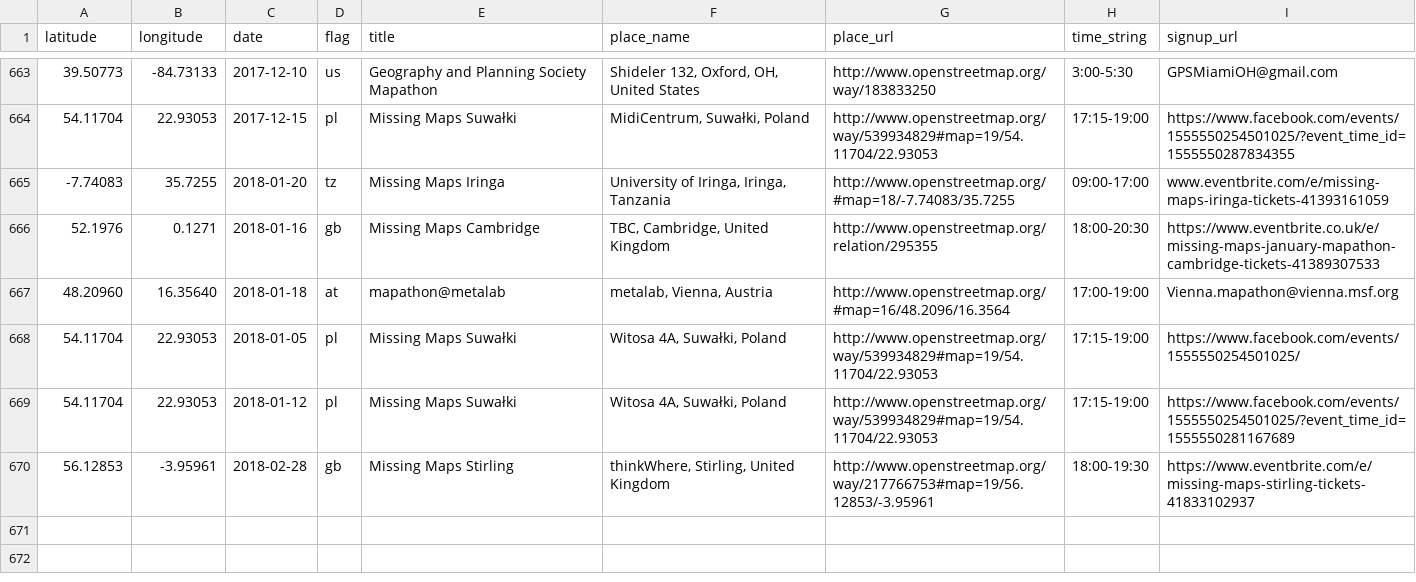
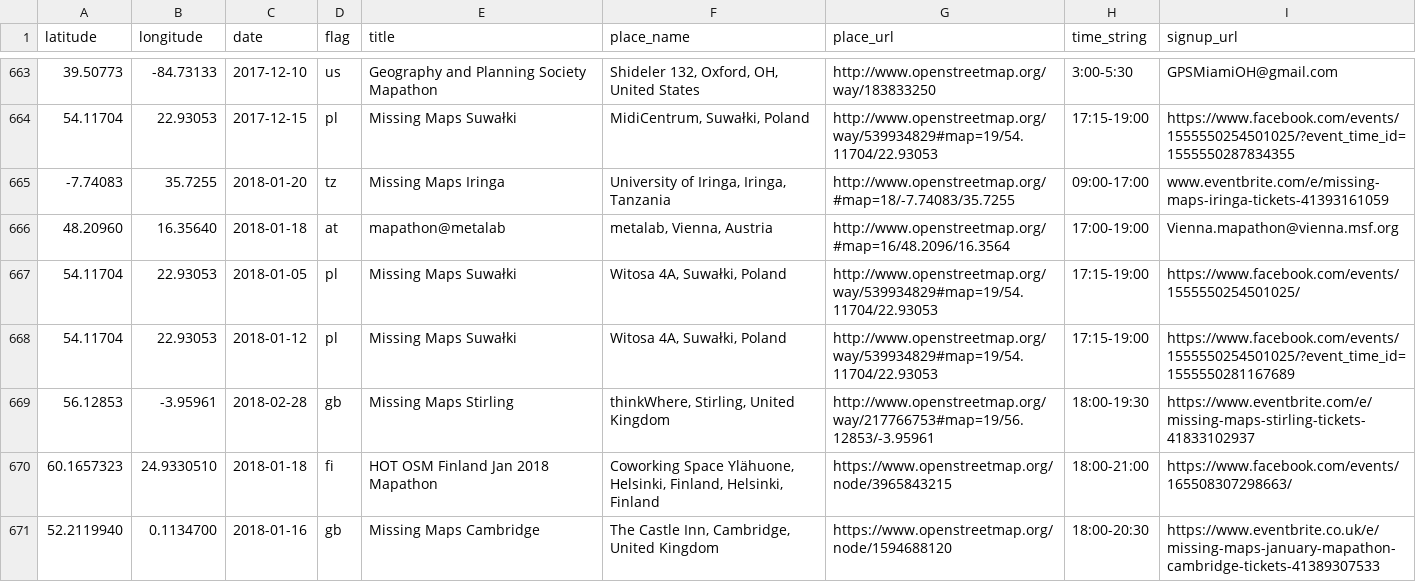
Before and after one commit to MissingMaps/events, a CSV file: events.csv, drawn as a sheet; only a part is shown, gaps mark what is left out.

Commit message:
Update events.csv (#199)

```diff
--- a/events.csv
+++ b/events.csv
@@ -665,3 +665,2 @@ latitude,longitude,date,flag,title,place_name,place_url,time_string,signup_url
 -7.74083,35.7255,2018-01-20,tz,"Missing Maps Iringa","University of Iringa, Iringa, Tanzania",http://www.openstreetmap.org/#map=18/-7.74083/35.7255,"09:00-17:00",www.eventbrite.com/e/missing-maps-iringa-tickets-41393161059
-52.1976,0.1271,2018-01-16,gb,"Missing Maps Cambridge","TBC, Cambridge, United Kingdom",http://www.openstreetmap.org/relation/295355,"18:00-20:30",https://www.eventbrite.co.uk/e/missing-maps-january-mapathon-cambridge-tickets-41389307533
 48.20960,16.35640,2018-01-18,at,"mapathon@metalab","metalab, Vienna, Austria",http://www.openstreetmap.org/#map=16/48.2096/16.3564,"17:00-19:00",Vienna.mapathon@vienna.msf.org
@@ -670 +669,3 @@ latitude,longitude,date,flag,title,place_name,place_url,time_string,signup_url
 56.12853,-3.95961,2018-02-28,gb,"Missing Maps Stirling","thinkWhere, Stirling, United Kingdom",http://www.openstreetmap.org/way/217766753#map=19/56.12853/-3.95961,"18:00-19:30",https://www.eventbrite.com/e/missing-maps-stirling-tickets-41833102937
+60.1657323,24.9330510,2018-01-18,fi,"HOT OSM Finland Jan 2018 Mapathon","Coworking Space Ylähuone, Helsinki, Finland, Helsinki, Finland",https://www.openstreetmap.org/node/3965843215,"18:00-21:00",https://www.facebook.com/events/165508307298663/
+52.2119940,0.1134700,2018-01-16,gb,"Missing Maps Cambridge","The Castle Inn, Cambridge, United Kingdom",https://www.openstreetmap.org/node/1594688120,"18:00-20:30",https://www.eventbrite.co.uk/e/missing-maps-january-mapathon-cambridge-tickets-41389307533
```
